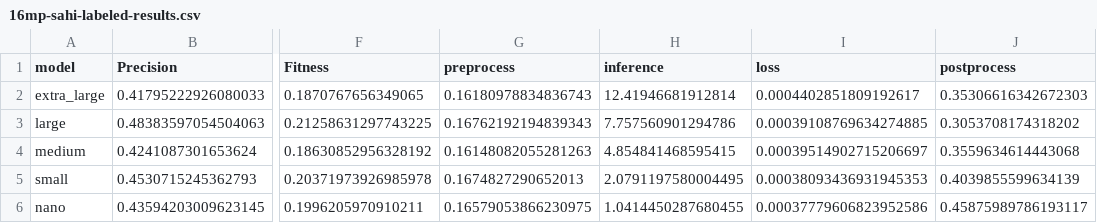
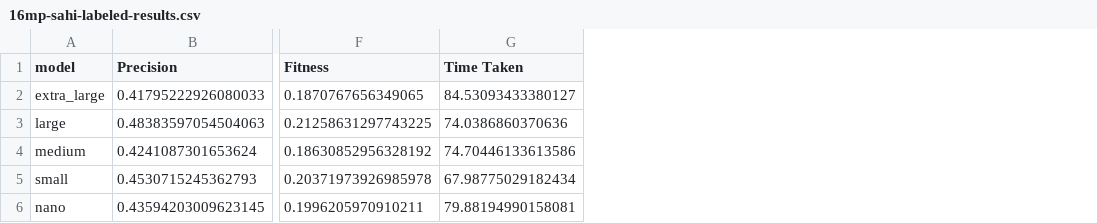
Before and after one commit to adityadananjaya/highres, a CSV file: dashboard/data/16mp-sahi-labeled-results.csv, drawn as a sheet; only a part is shown, gaps mark what is left out; removed rows and columns are numbered as before the commit, all else as after; the diff names each change by its address in the sheet, - before the commit and + after, or states it on an @@ line.

Commit message:
Added AUC table and correct speed measures, incorporating them into the main page of the dashboard.

```diff
--- a/dashboard/data/16mp-sahi-labeled-results.csv
+++ b/dashboard/data/16mp-sahi-labeled-results.csv
-column G (preprocess), rows 2-6: 0.16180978834836743 | 0.16762192194839343 | 0.16148082055281263 | 0.1674827290652013 | 0.16579053866230975
-column H (inference), rows 2-6: 12.41946681912814 | 7.757560901294786 | 4.854841468595415 | 2.0791197580004495 | 1.0414450287680455
-column I (loss), rows 2-6: 0.0004402851809192617 | 0.00039108769634274885 | 0.00039514902715206697 | 0.00038093436931945353 | 0.00037779606823952586
-column J (postprocess), rows 2-6: 0.35306616342672303 | 0.3053708174318202 | 0.3559634614443068 | 0.4039855599634139 | 0.45875989786193117
+column G (Time Taken), rows 2-6: 84.53093433380127 | 74.0386860370636 | 74.70446133613586 | 67.98775029182434 | 79.88194990158081
```
Also changed, not shown: dashboard/data/4mp-sahi-labeled-results.csv, dashboard/data/64mp-labeled-results.csv, 6 other files.
